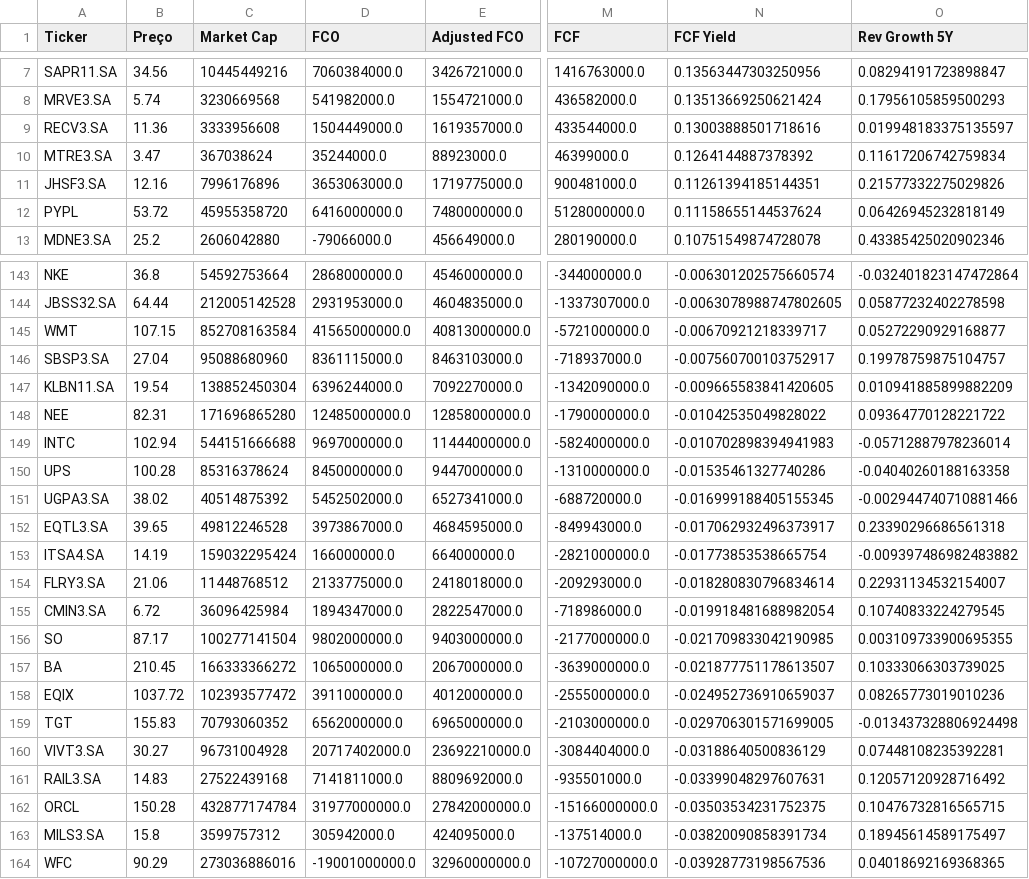
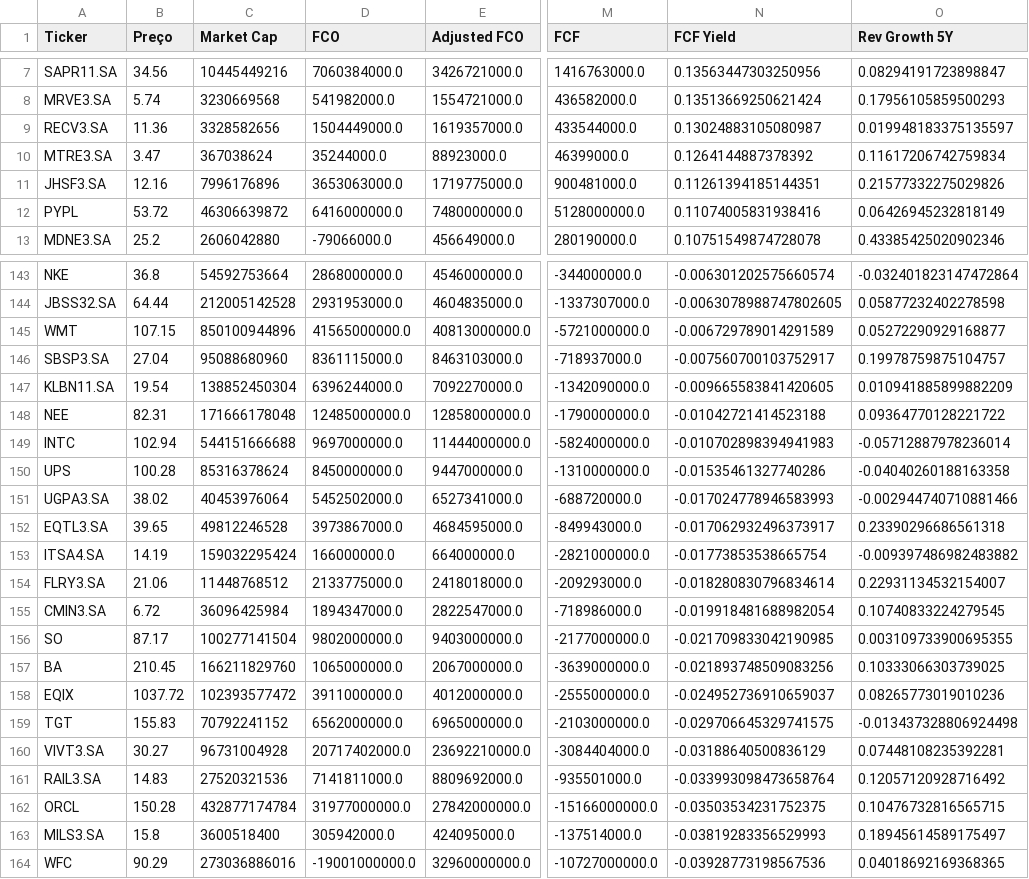
Before and after one commit to julianimmj/screener-fcf-yield, a CSV file: data/screener_conservative.csv, drawn as a sheet; only a part is shown, gaps mark what is left out; the diff covers the shown part only; the diff names each change by its address in the sheet, - before the commit and + after, or states it on an @@ line.

```diff
--- a/data/screener_conservative.csv
+++ b/data/screener_conservative.csv
-C9 (Market Cap): 3333956608
+C9 (Market Cap): 3328582656
-N9 (FCF Yield): 0.13003888501718616
+N9 (FCF Yield): 0.13024883105080987
-C12 (Market Cap): 45955358720
+C12 (Market Cap): 46306639872
-N12 (FCF Yield): 0.11158655144537624
+N12 (FCF Yield): 0.11074005831938416
-C145 (Market Cap): 852708163584
+C145 (Market Cap): 850100944896
-N145 (FCF Yield): -0.00670921218339717
+N145 (FCF Yield): -0.006729789014291589
-C148 (Market Cap): 171696865280
+C148 (Market Cap): 171666178048
-N148 (FCF Yield): -0.01042535049828022
+N148 (FCF Yield): -0.01042721414523188
-C151 (Market Cap): 40514875392
+C151 (Market Cap): 40453976064
-N151 (FCF Yield): -0.016999188405155345
+N151 (FCF Yield): -0.017024778946583993
-C157 (Market Cap): 166333366272
+C157 (Market Cap): 166211829760
-N157 (FCF Yield): -0.021877751178613507
+N157 (FCF Yield): -0.021893748509083256
-C159 (Market Cap): 70793060352
+C159 (Market Cap): 70792241152
-N159 (FCF Yield): -0.029706301571699005
+N159 (FCF Yield): -0.029706645329741575
-C161 (Market Cap): 27522439168
+C161 (Market Cap): 27520321536
-N161 (FCF Yield): -0.03399048297607631
+N161 (FCF Yield): -0.033993098473658764
-C163 (Market Cap): 3599757312
+C163 (Market Cap): 3600518400
-N163 (FCF Yield): -0.03820090858391734
+N163 (FCF Yield): -0.03819283356529993
```
Also changed, not shown: 4 added rows, 4 removed rows and 22 edited cells elsewhere in this file, data/screener_normal.csv, 1 other file.
